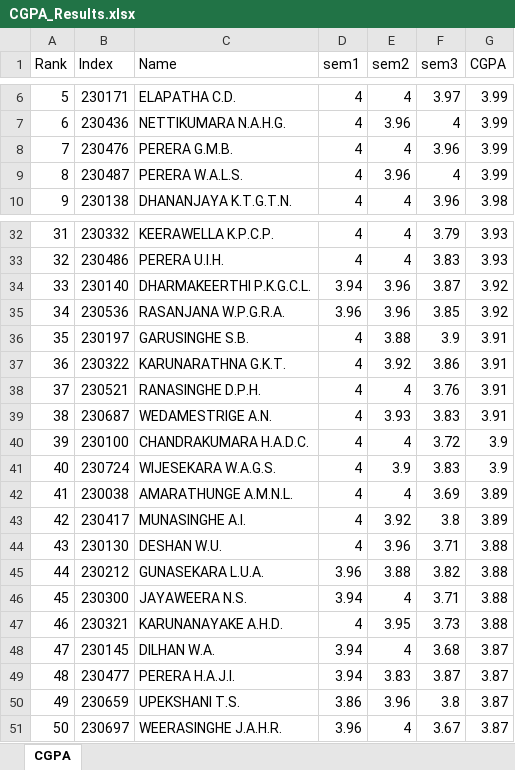
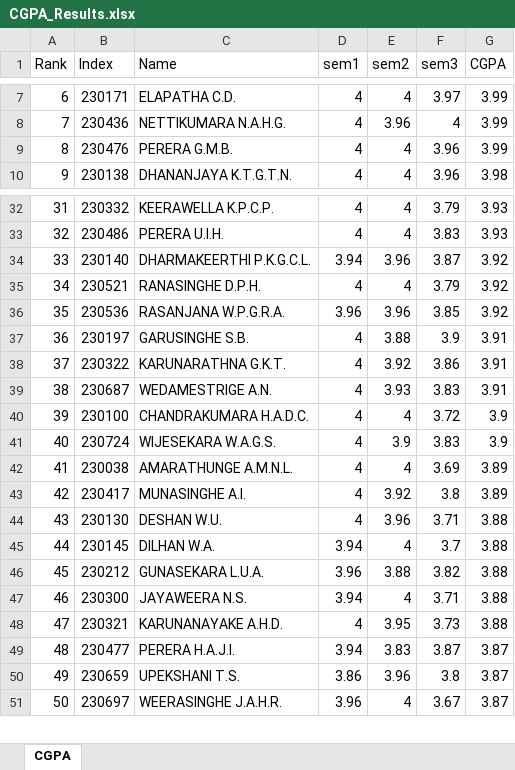
Before and after one commit to LGsekara1/CGPA-gen, an Excel workbook: output/CGPA_Results.xlsx, sheet CGPA, drawn as a sheet; only a part is shown, gaps mark what is left out; values as stored, in another font and other column widths than the file's, no borders; removed rows and columns are numbered as before the commit, all else as after; the diff covers the shown part only; the diff names each change by its address in the sheet, - before the commit and + after, or states it on an @@ line.

```diff
--- a/output/CGPA_Results.xlsx (sheet CGPA)
+++ b/output/CGPA_Results.xlsx (sheet CGPA)
@@ column A (Rank) renumbered between rows 4 and 95 @@
-row 9: 8 | 230487 | PERERA W.A.L.S. | 4 | 3.96 | 4 | 3.99
+row 35: 34 | 230521 | RANASINGHE D.P.H. | 4 | 4 | 3.79 | 3.92
-row 38: 37 | 230521 | RANASINGHE D.P.H. | 4 | 4 | 3.76 | 3.91
+row 45: 44 | 230145 | DILHAN W.A. | 3.94 | 4 | 3.7 | 3.88
-row 48: 47 | 230145 | DILHAN W.A. | 3.94 | 4 | 3.68 | 3.87
```
Also changed, not shown: 6 added rows and 5 removed rows elsewhere in this sheet, output/Results - sem1 (Extended).xlsx, output/Results - sem1.xlsx, 6 other files.
